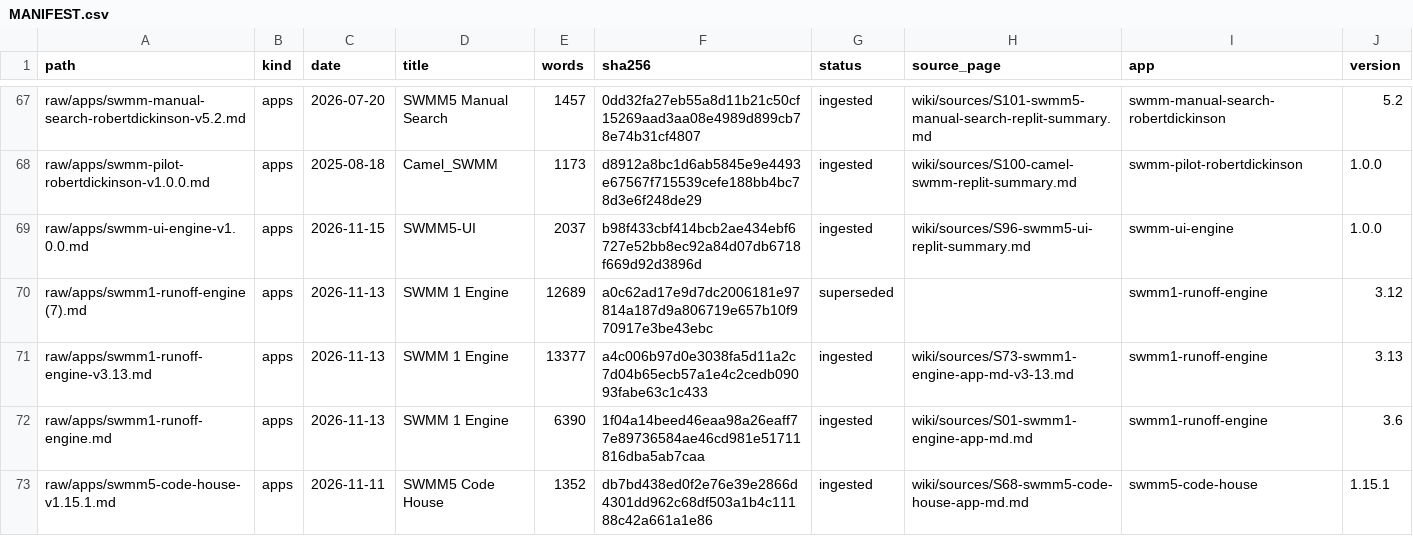
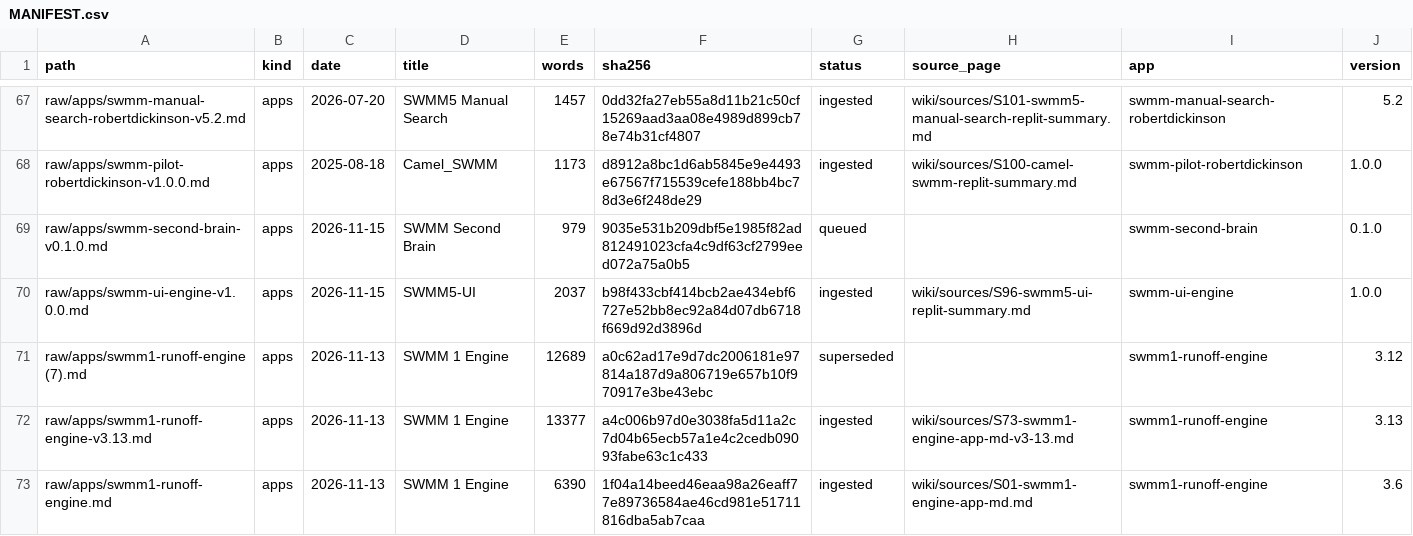
Before and after one commit to dickinsonre/swmm-second-brain, a CSV file: raw/MANIFEST.csv, drawn as a sheet; only a part is shown, gaps mark what is left out; the shorter side is filled out with more unchanged rows.

```diff
--- a/raw/MANIFEST.csv
+++ b/raw/MANIFEST.csv
@@ -68,2 +68,3 @@ raw/apps/swmm-manual-search-robertdickinson-v5.2.md,apps,2026-07-20,SWMM5 Manual
 raw/apps/swmm-pilot-robertdickinson-v1.0.0.md,apps,2025-08-18,Camel_SWMM,1173,d8912a8bc1d6ab5845e9e4493e67567f715539cefe188bb4bc78d3e6f248de29,ingested,wiki/sources/S100-camel-swmm-replit-summary.md,swmm-pilot-robertdickinson,1.0.0
+raw/apps/swmm-second-brain-v0.1.0.md,apps,2026-11-15,SWMM Second Brain,979,9035e531b209dbf5e1985f82ad812491023cfa4c9df63cf2799eed072a75a0b5,queued,,swmm-second-brain,0.1.0
 raw/apps/swmm-ui-engine-v1.0.0.md,apps,2026-11-15,SWMM5-UI,2037,b98f433cbf414bcb2ae434ebf6727e52bb8ec92a84d07db6718f669d92d3896d,ingested,wiki/sources/S96-swmm5-ui-replit-summary.md,swmm-ui-engine,1.0.0
```
Also changed, not shown: 8 other files.
